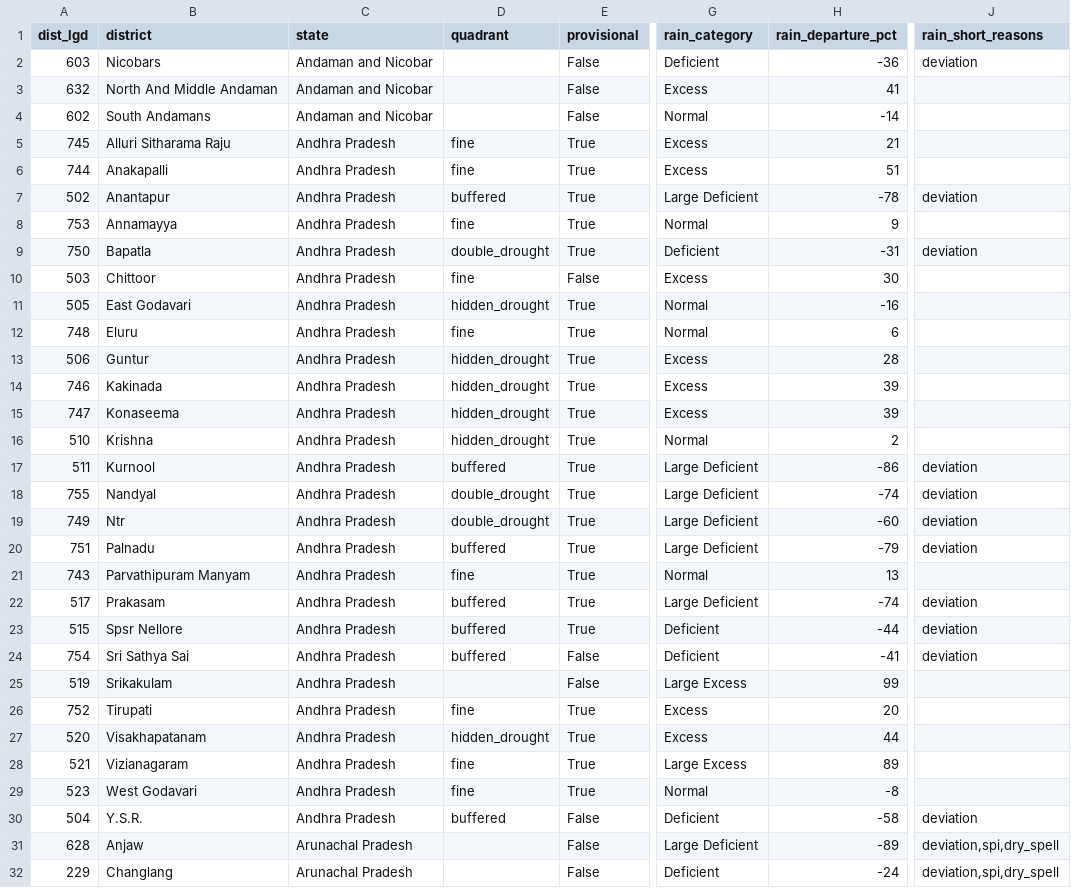
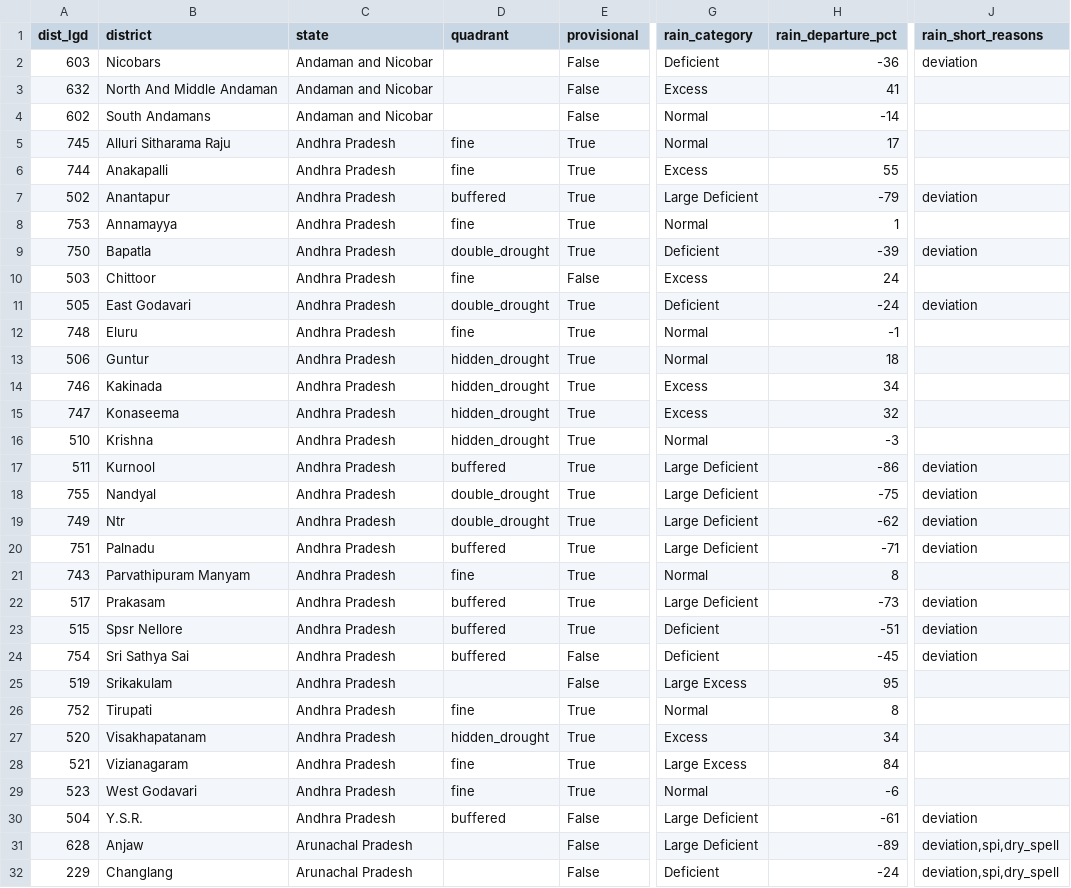
Before and after one commit to Rushikeshay/India_Drought_Tracker, a CSV file: web/data/status.csv, drawn as a sheet; only a part is shown, gaps mark what is left out; the diff covers the shown part only; the diff names each change by its address in the sheet, - before the commit and + after, or states it on an @@ line.

```diff
--- a/web/data/status.csv
+++ b/web/data/status.csv
-G5 (rain_category): Excess
+G5 (rain_category): Normal
-H5 (rain_departure_pct): 21
+H5 (rain_departure_pct): 17
-H6 (rain_departure_pct): 51
+H6 (rain_departure_pct): 55
-H7 (rain_departure_pct): -78
+H7 (rain_departure_pct): -79
-H8 (rain_departure_pct): 9
+H8 (rain_departure_pct): 1
-H9 (rain_departure_pct): -31
+H9 (rain_departure_pct): -39
-H10 (rain_departure_pct): 30
+H10 (rain_departure_pct): 24
-D11 (quadrant): hidden_drought
+D11 (quadrant): double_drought
-G11 (rain_category): Normal
+G11 (rain_category): Deficient
-H11 (rain_departure_pct): -16
+H11 (rain_departure_pct): -24
-J11 (rain_short_reasons): (empty)
+J11 (rain_short_reasons): deviation
-H12 (rain_departure_pct): 6
+H12 (rain_departure_pct): -1
-G13 (rain_category): Excess
+G13 (rain_category): Normal
-H13 (rain_departure_pct): 28
+H13 (rain_departure_pct): 18
-H14 (rain_departure_pct): 39
+H14 (rain_departure_pct): 34
-H15 (rain_departure_pct): 39
+H15 (rain_departure_pct): 32
-H16 (rain_departure_pct): 2
+H16 (rain_departure_pct): -3
-H18 (rain_departure_pct): -74
+H18 (rain_departure_pct): -75
-H19 (rain_departure_pct): -60
+H19 (rain_departure_pct): -62
-H20 (rain_departure_pct): -79
+H20 (rain_departure_pct): -71
-H21 (rain_departure_pct): 13
+H21 (rain_departure_pct): 8
-H22 (rain_departure_pct): -74
+H22 (rain_departure_pct): -73
-H23 (rain_departure_pct): -44
+H23 (rain_departure_pct): -51
-H24 (rain_departure_pct): -41
+H24 (rain_departure_pct): -45
-H25 (rain_departure_pct): 99
+H25 (rain_departure_pct): 95
-G26 (rain_category): Excess
+G26 (rain_category): Normal
-H26 (rain_departure_pct): 20
+H26 (rain_departure_pct): 8
-H27 (rain_departure_pct): 44
+H27 (rain_departure_pct): 34
-H28 (rain_departure_pct): 89
+H28 (rain_departure_pct): 84
-H29 (rain_departure_pct): -8
+H29 (rain_departure_pct): -6
-G30 (rain_category): Deficient
+G30 (rain_category): Large Deficient
-H30 (rain_departure_pct): -58
+H30 (rain_departure_pct): -61
```
Also changed, not shown: 100 edited cells elsewhere in this file, 4 other files.
